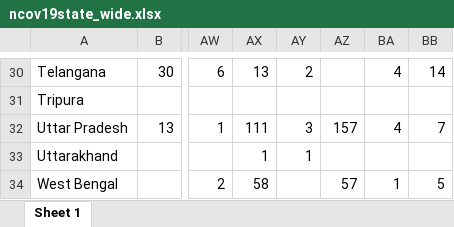
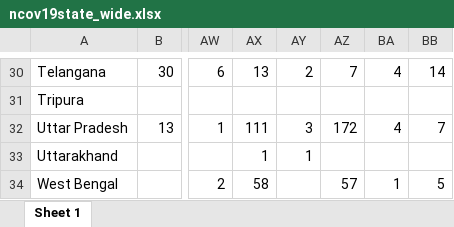
Before and after one commit to mrinal000/covid19_india_data, an Excel workbook: covid19_data/excel/state/ncov19state_wide.xlsx, sheet Sheet 1, drawn as a sheet; only a part is shown, gaps mark what is left out; values as stored, in another font and other column widths than the file's, no borders; the diff covers the shown part only; the diff names each change by its address in the sheet, - before the commit and + after, or states it on an @@ line.

```diff
--- a/covid19_data/excel/state/ncov19state_wide.xlsx (sheet Sheet 1)
+++ b/covid19_data/excel/state/ncov19state_wide.xlsx (sheet Sheet 1)
-AZ30: (empty)
+AZ30: 7
-AZ32: 157
+AZ32: 172
```
Also changed, not shown: 18 edited cells elsewhere in this sheet, covid19_data/excel/individual/ncov19individual_clean.xlsx, covid19_data/excel/national_timeseries/ncov19india_timeserise.xlsx, 7 other files.
